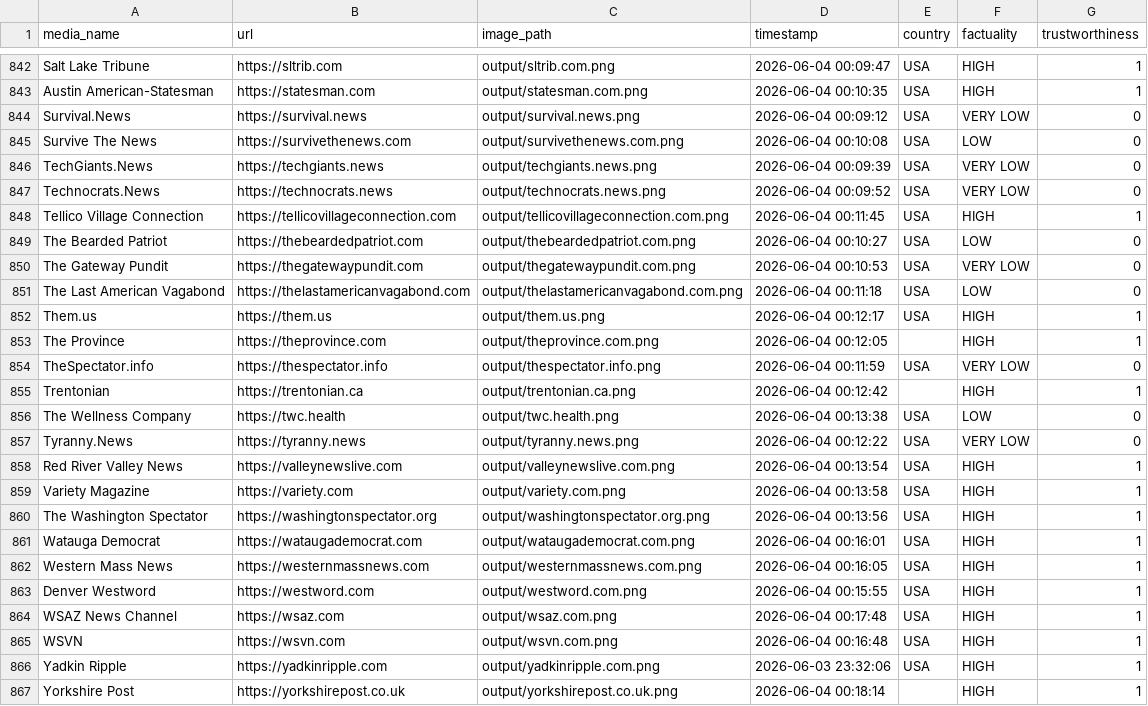
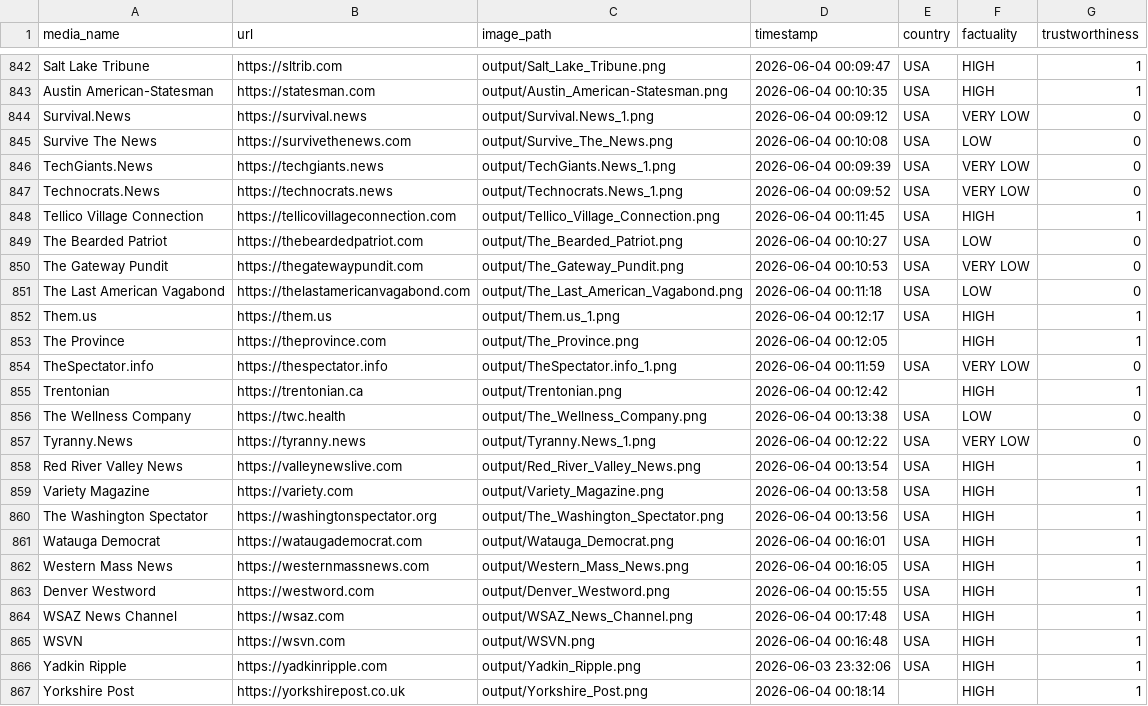
Before and after one commit to ahmertabassum4/media-scope, a CSV file: snapshot_index.csv, drawn as a sheet; only a part is shown, gaps mark what is left out; the diff covers the shown part only; the diff names each change by its address in the sheet, - before the commit and + after, or states it on an @@ line.

```diff
--- a/snapshot_index.csv
+++ b/snapshot_index.csv
-C842 (image_path): output/sltrib.com.png
+C842 (image_path): output/Salt_Lake_Tribune.png
-C843 (image_path): output/statesman.com.png
+C843 (image_path): output/Austin_American-Statesman.png
-C844 (image_path): output/survival.news.png
+C844 (image_path): output/Survival.News_1.png
-C845 (image_path): output/survivethenews.com.png
+C845 (image_path): output/Survive_The_News.png
-C846 (image_path): output/techgiants.news.png
+C846 (image_path): output/TechGiants.News_1.png
-C847 (image_path): output/technocrats.news.png
+C847 (image_path): output/Technocrats.News_1.png
-C848 (image_path): output/tellicovillageconnection.com.png
+C848 (image_path): output/Tellico_Village_Connection.png
-C849 (image_path): output/thebeardedpatriot.com.png
+C849 (image_path): output/The_Bearded_Patriot.png
-C850 (image_path): output/thegatewaypundit.com.png
+C850 (image_path): output/The_Gateway_Pundit.png
-C851 (image_path): output/thelastamericanvagabond.com.png
+C851 (image_path): output/The_Last_American_Vagabond.png
-C852 (image_path): output/them.us.png
+C852 (image_path): output/Them.us_1.png
-C853 (image_path): output/theprovince.com.png
+C853 (image_path): output/The_Province.png
-C854 (image_path): output/thespectator.info.png
+C854 (image_path): output/TheSpectator.info_1.png
-C855 (image_path): output/trentonian.ca.png
+C855 (image_path): output/Trentonian.png
-C856 (image_path): output/twc.health.png
+C856 (image_path): output/The_Wellness_Company.png
-C857 (image_path): output/tyranny.news.png
+C857 (image_path): output/Tyranny.News_1.png
-C858 (image_path): output/valleynewslive.com.png
+C858 (image_path): output/Red_River_Valley_News.png
-C859 (image_path): output/variety.com.png
+C859 (image_path): output/Variety_Magazine.png
-C860 (image_path): output/washingtonspectator.org.png
+C860 (image_path): output/The_Washington_Spectator.png
-C861 (image_path): output/wataugademocrat.com.png
+C861 (image_path): output/Watauga_Democrat.png
-C862 (image_path): output/westernmassnews.com.png
+C862 (image_path): output/Western_Mass_News.png
-C863 (image_path): output/westword.com.png
+C863 (image_path): output/Denver_Westword.png
-C864 (image_path): output/wsaz.com.png
+C864 (image_path): output/WSAZ_News_Channel.png
-C865 (image_path): output/wsvn.com.png
+C865 (image_path): output/WSVN.png
-C866 (image_path): output/yadkinripple.com.png
+C866 (image_path): output/Yadkin_Ripple.png
-C867 (image_path): output/yorkshirepost.co.uk.png
+C867 (image_path): output/Yorkshire_Post.png
```
Also changed, not shown: 27 edited cells elsewhere in this file.
